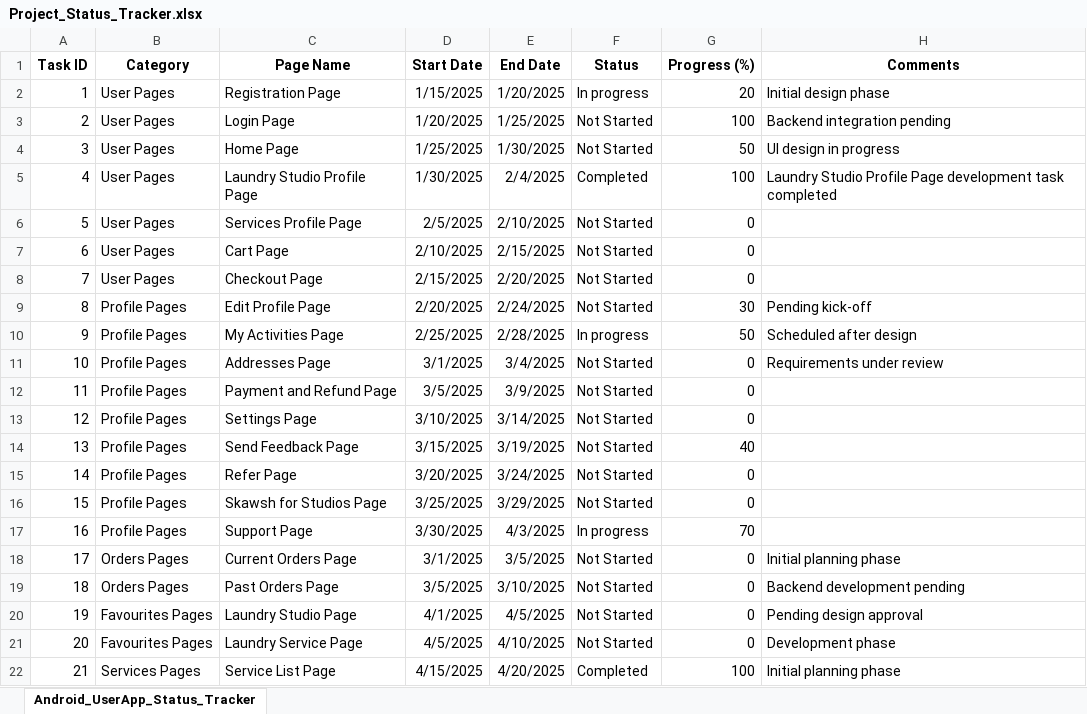
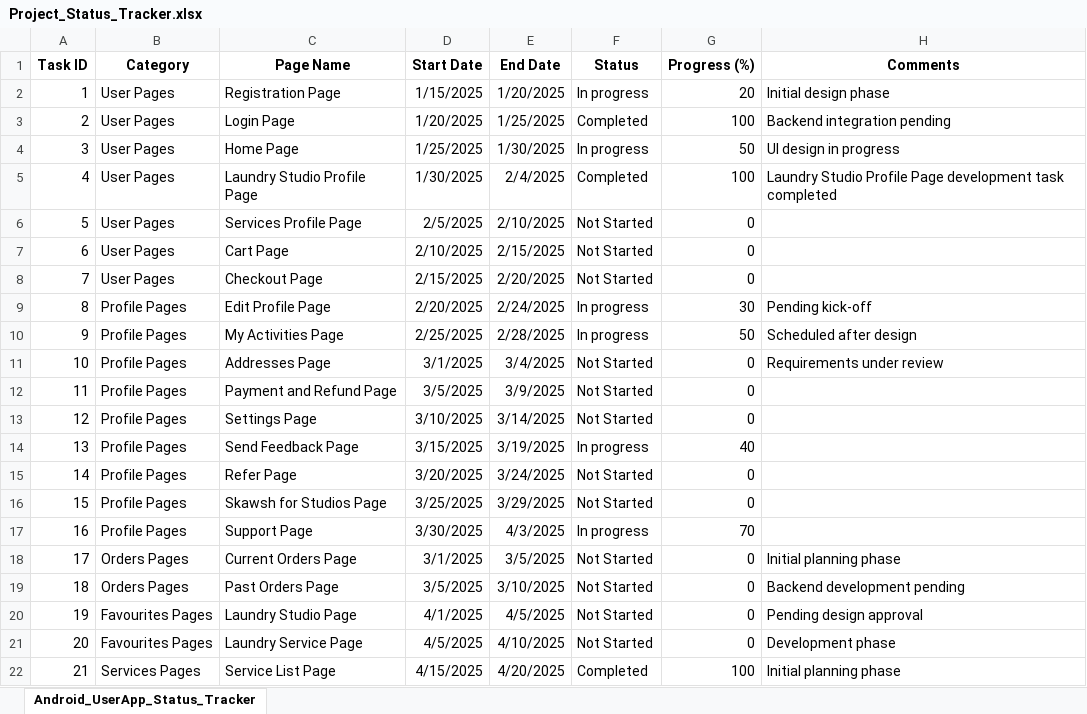
Before and after one commit to skawsh/Excel_Upload, an Excel workbook: Project_Status_Tracker.xlsx, sheet Android_UserApp_Status_Tracker, drawn as a sheet; values as stored, in another font and other column widths than the file's, no borders; the diff names each change by its address in the sheet, - before the commit and + after, or states it on an @@ line.

Commit message:
Add files via upload

```diff
--- a/Project_Status_Tracker.xlsx (sheet Android_UserApp_Status_Tracker)
+++ b/Project_Status_Tracker.xlsx (sheet Android_UserApp_Status_Tracker)
-F3 (Status): Not Started
+F3 (Status): Completed
-F4 (Status): Not Started
+F4 (Status): In progress
-F9 (Status): Not Started
+F9 (Status): In progress
-F14 (Status): Not Started
+F14 (Status): In progress
```
